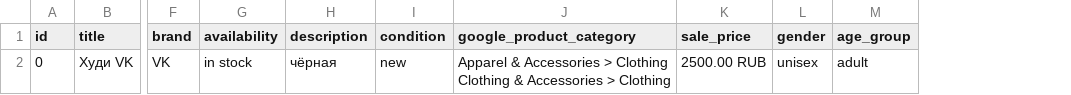
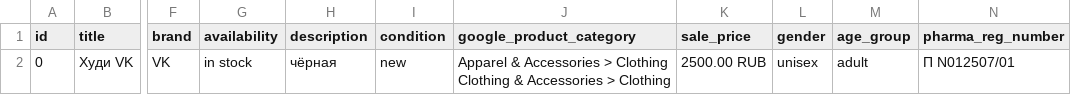
Before and after one commit to RinatR/feeds, a CSV file: catalog_products.csv, drawn as a sheet; only a part is shown, gaps mark what is left out; the diff names each change by its address in the sheet, - before the commit and + after, or states it on an @@ line.

Commit message:
Update catalog_products.csv

```diff
--- a/catalog_products.csv
+++ b/catalog_products.csv
+column N (pharma_reg_number), row 2: П N012507/01
```
